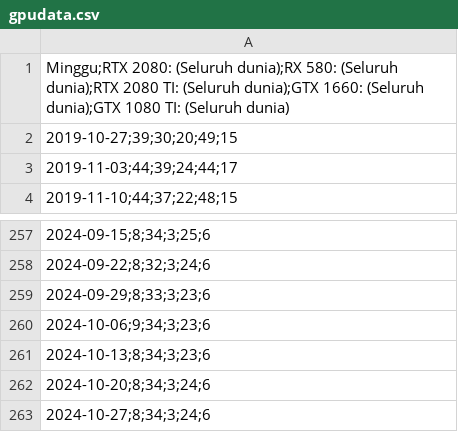
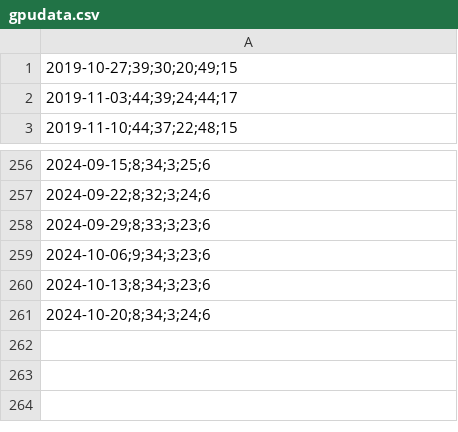
Before and after one commit to steprtm/datagpu, a CSV file: gpudata.csv, drawn as a sheet; only a part is shown, gaps mark what is left out.

Commit message:
update

```diff
--- a/gpudata.csv
+++ b/gpudata.csv
@@ -1,2 +1 @@
-"Minggu;RTX 2080: (Seluruh dunia);RX 580: (Seluruh dunia);RTX 2080 TI: (Seluruh dunia);GTX 1660: (Seluruh dunia);GTX 1080 TI: (Seluruh dunia)"
 "2019-10-27;39;30;20;49;15"
@@ -262,2 +261 @@
 "2024-10-20;8;34;3;24;6"
-"2024-10-27;8;34;3;24;6"
```
